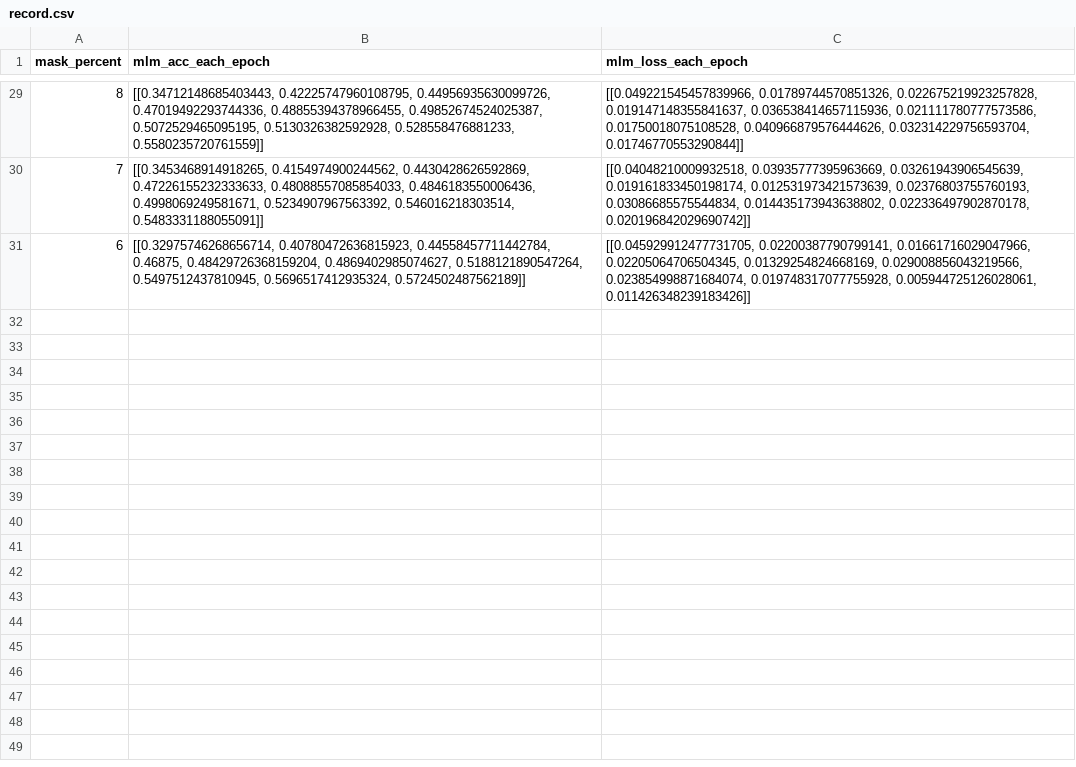
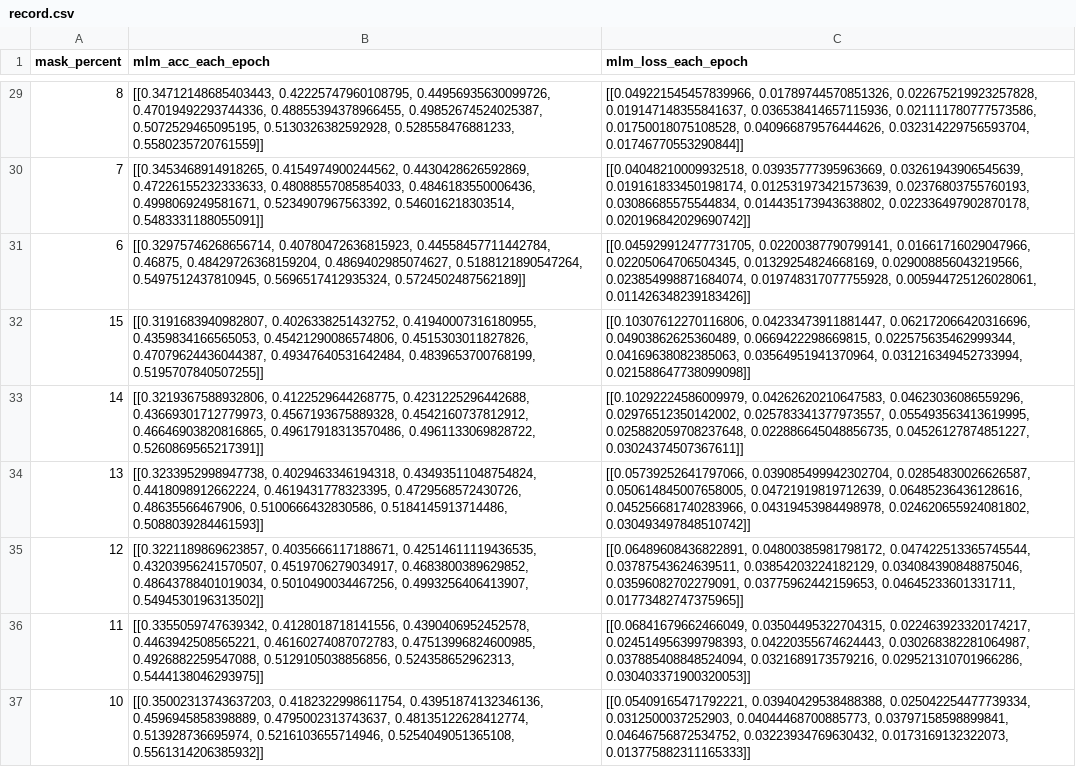
Before and after one commit to PSrope/BERT_Practice, a CSV file: 實做/論文/record.csv, drawn as a sheet; only a part is shown, gaps mark what is left out; the diff names each change by its address in the sheet, - before the commit and + after, or states it on an @@ line.

```diff
--- a/實做/論文/record.csv
+++ b/實做/論文/record.csv
+row 32: 15 | [[0.3191683940982807, 0.4026338251432752, 0.41940007316180955, 0.4359834166565053, 0.45421290086574806, 0.4515303011827826, 0.47079624436044387, 0.49347640531642484, 0.4839653700768199, 0.5195707840507255]] | [[0.10307612270116806, 0.04233473911881447, 0.062172066420316696, 0.04903862625360489, 0.0669422298669815, 0.022575635462999344, 0.04169638082385063, 0.03564951941370964, 0.031216349452733994, 0.021588647738099098]]
+row 33: 14 | [[0.3219367588932806, 0.4122529644268775, 0.4231225296442688, 0.43669301712779973, 0.4567193675889328, 0.4542160737812912, 0.46646903820816865, 0.49617918313570486, 0.4961133069828722, 0.5260869565217391]] | [[0.10292224586009979, 0.04262620210647583, 0.04623036086559296, 0.02976512350142002, 0.025783341377973557, 0.055493563413619995, 0.025882059708237648, 0.022886645048856735, 0.04526127874851227, 0.03024374507367611]]
+row 34: 13 | [[0.3233952998947738, 0.4029463346194318, 0.43493511048754824, 0.4418098912662224, 0.4619431778323395, 0.4729568572430726, 0.48635566467906, 0.5100666432830586, 0.5184145913714486, 0.5088039284461593]] | [[0.05739252641797066, 0.039085499942302704, 0.02854830026626587, 0.050614845007658005, 0.04721919819712639, 0.06485236436128616, 0.045256681740283966, 0.04319453984498978, 0.024620655924081802, 0.030493497848510742]]
+row 35: 12 | [[0.3221189869623857, 0.4035666117188671, 0.42514611119436535, 0.43203956241570507, 0.4519706279034917, 0.4683800389629852, 0.48643788401019034, 0.5010490034467256, 0.4993256406413907, 0.5494530196313502]] | [[0.06489608436822891, 0.04800385981798172, 0.047422513365745544, 0.03787543624639511, 0.03854203224182129, 0.034084390848875046, 0.03596082702279091, 0.03775962442159653, 0.04645233601331711, 0.01773482747375965]]
+row 36: 11 | [[0.3355059747639342, 0.4128018718141556, 0.4390406952452578, 0.4463942508565221, 0.46160274087072783, 0.47513996824600985, 0.4926882259547088, 0.5129105038856856, 0.524358652962313, 0.5444138046293975]] | [[0.06841679662466049, 0.03504495322704315, 0.022463923320174217, 0.024514956399798393, 0.04220355674624443, 0.030268382281064987, 0.037885408848524094, 0.0321689173579216, 0.029521310701966286, 0.030403371900320053]]
+row 37: 10 | [[0.35002313743637203, 0.4182322998611754, 0.43951874132346136, 0.4596945858398889, 0.4795002313743637, 0.48135122628412774, 0.513928736695974, 0.5216103655714946, 0.5254049051365108, 0.5561314206385932]] | [[0.05409165471792221, 0.03940429538488388, 0.025042254477739334, 0.0312500037252903, 0.04044468700885773, 0.03797158598899841, 0.04646756872534752, 0.03223934769630432, 0.0173169132322073, 0.013775882311165333]]
```
Also changed, not shown: 1 other file.
